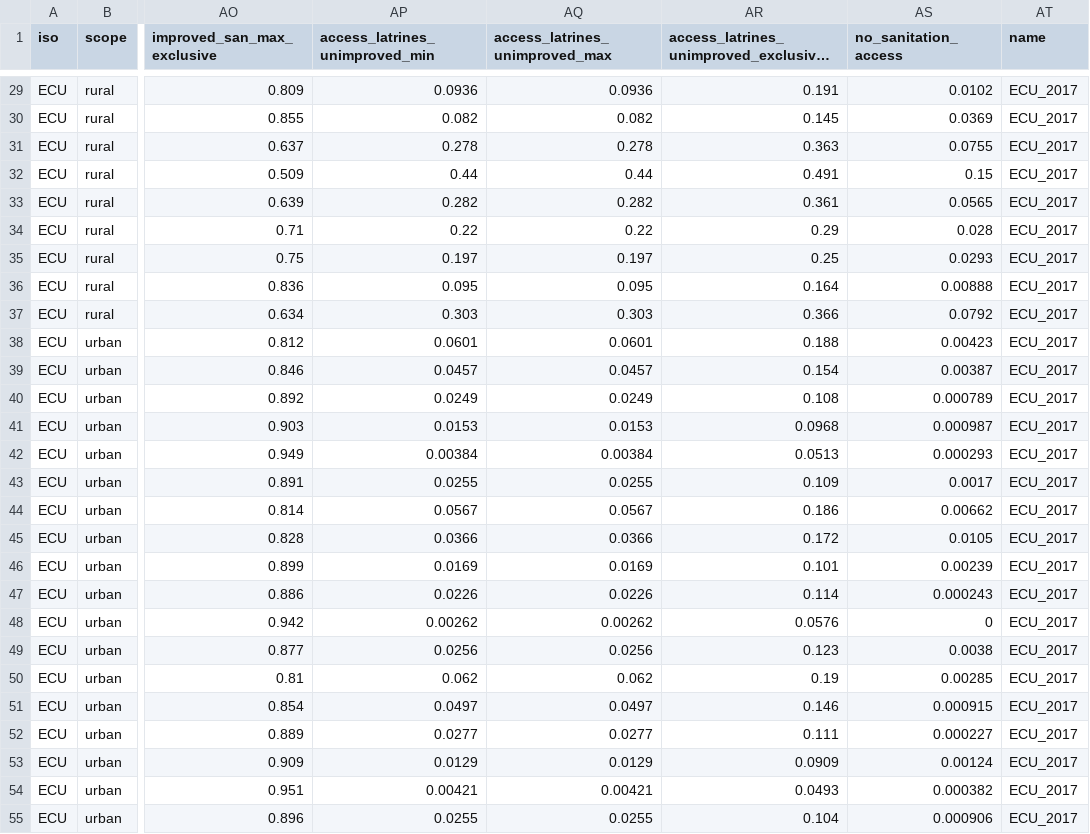
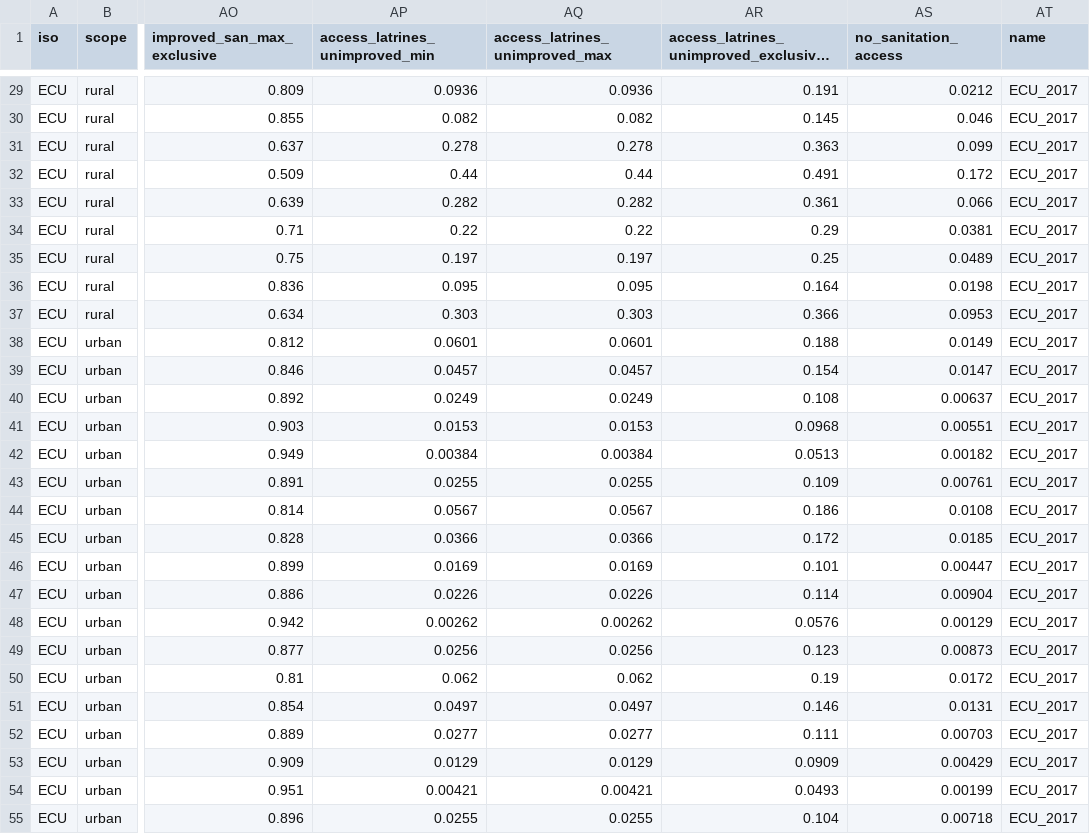
Before and after one commit to olas-lac/olas-hh-2020, a CSV file: output_data/country_files/ECU_2017.csv, drawn as a sheet; only a part is shown, gaps mark what is left out; long unchanged cells end in …; the diff covers the shown part only; the diff names each change by its address in the sheet, - before the commit and + after, or states it on an @@ line.

```diff
--- a/output_data/country_files/ECU_2017.csv
+++ b/output_data/country_files/ECU_2017.csv
-AS29 (no_sanitation_access): 0.0102
+AS29 (no_sanitation_access): 0.0212
-AS30 (no_sanitation_access): 0.0369
+AS30 (no_sanitation_access): 0.046
-AS31 (no_sanitation_access): 0.0755
+AS31 (no_sanitation_access): 0.099
-AS32 (no_sanitation_access): 0.15
+AS32 (no_sanitation_access): 0.172
-AS33 (no_sanitation_access): 0.0565
+AS33 (no_sanitation_access): 0.066
-AS34 (no_sanitation_access): 0.028
+AS34 (no_sanitation_access): 0.0381
-AS35 (no_sanitation_access): 0.0293
+AS35 (no_sanitation_access): 0.0489
-AS36 (no_sanitation_access): 0.00888
+AS36 (no_sanitation_access): 0.0198
-AS37 (no_sanitation_access): 0.0792
+AS37 (no_sanitation_access): 0.0953
-AS38 (no_sanitation_access): 0.00423
+AS38 (no_sanitation_access): 0.0149
-AS39 (no_sanitation_access): 0.00387
+AS39 (no_sanitation_access): 0.0147
-AS40 (no_sanitation_access): 0.000789
+AS40 (no_sanitation_access): 0.00637
-AS41 (no_sanitation_access): 0.000987
+AS41 (no_sanitation_access): 0.00551
-AS42 (no_sanitation_access): 0.000293
+AS42 (no_sanitation_access): 0.00182
-AS43 (no_sanitation_access): 0.0017
+AS43 (no_sanitation_access): 0.00761
-AS44 (no_sanitation_access): 0.00662
+AS44 (no_sanitation_access): 0.0108
-AS45 (no_sanitation_access): 0.0105
+AS45 (no_sanitation_access): 0.0185
-AS46 (no_sanitation_access): 0.00239
+AS46 (no_sanitation_access): 0.00447
-AS47 (no_sanitation_access): 0.000243
+AS47 (no_sanitation_access): 0.00904
-AS48 (no_sanitation_access): 0
+AS48 (no_sanitation_access): 0.00129
-AS49 (no_sanitation_access): 0.0038
+AS49 (no_sanitation_access): 0.00873
-AS50 (no_sanitation_access): 0.00285
+AS50 (no_sanitation_access): 0.0172
-AS51 (no_sanitation_access): 0.000915
+AS51 (no_sanitation_access): 0.0131
-AS52 (no_sanitation_access): 0.000227
+AS52 (no_sanitation_access): 0.00703
-AS53 (no_sanitation_access): 0.00124
+AS53 (no_sanitation_access): 0.00429
-AS54 (no_sanitation_access): 0.000382
+AS54 (no_sanitation_access): 0.00199
-AS55 (no_sanitation_access): 0.000906
+AS55 (no_sanitation_access): 0.00718
```
Also changed, not shown: 27 edited cells elsewhere in this file, output_data/country_files/ECU_2020.csv, output_data/country_files/HTI_2016.csv, 8 other files.
